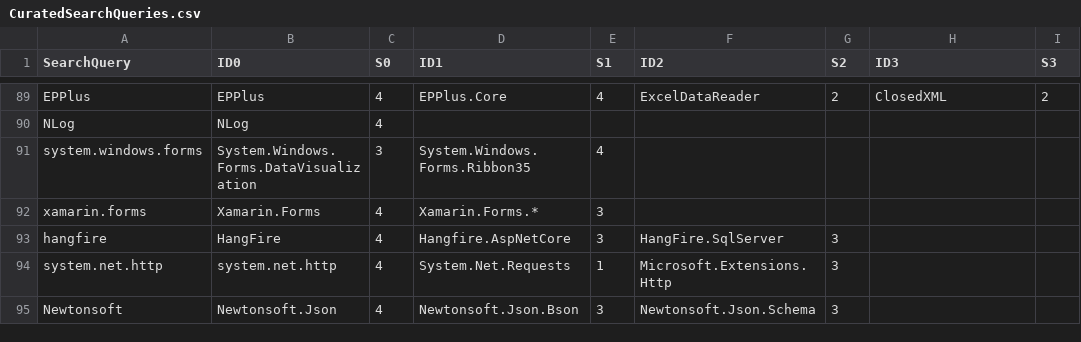
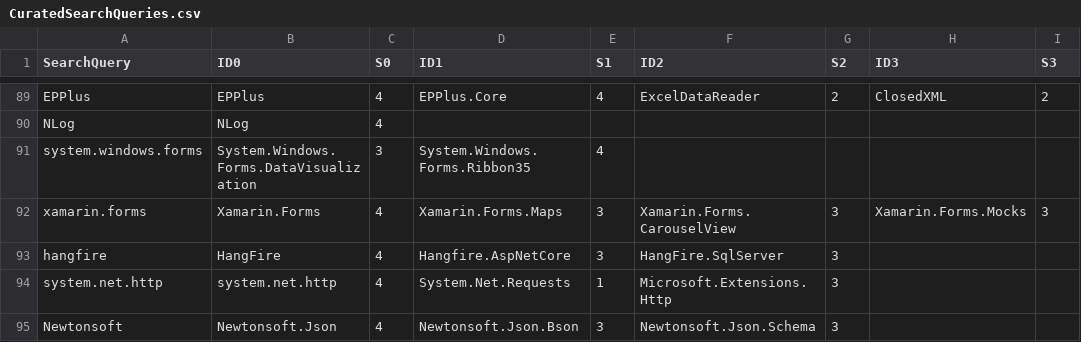
Before and after one commit to NuGet/Entropy, a CSV file: SearchScorer/SearchScorer/CuratedSearchQueries.csv, drawn as a sheet; only a part is shown, gaps mark what is left out; the diff names each change by its address in the sheet, - before the commit and + after, or states it on an @@ line.

Commit message:
Update Curated Search queries

```diff
--- a/SearchScorer/SearchScorer/CuratedSearchQueries.csv
+++ b/SearchScorer/SearchScorer/CuratedSearchQueries.csv
-D92 (ID1): Xamarin.Forms.*
+D92 (ID1): Xamarin.Forms.Maps
-F92 (ID2): (empty)
+F92 (ID2): Xamarin.Forms.CarouselView
-G92 (S2): (empty)
+G92 (S2): 3
-H92 (ID3): (empty)
+H92 (ID3): Xamarin.Forms.Mocks
-I92 (S3): (empty)
+I92 (S3): 3
```
